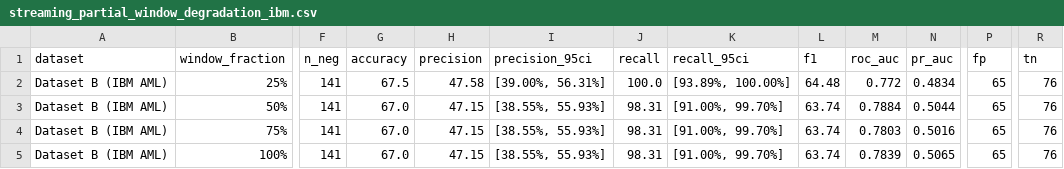
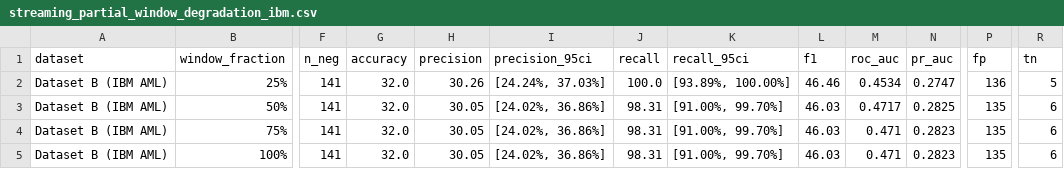
Before and after one commit to SIH-2026-RRAKSS/sihmodel, a CSV file: data/streaming_partial_window_degradation_ibm.csv, drawn as a sheet; only a part is shown, gaps mark what is left out; the diff names each change by its address in the sheet, - before the commit and + after, or states it on an @@ line.

```diff
--- a/data/streaming_partial_window_degradation_ibm.csv
+++ b/data/streaming_partial_window_degradation_ibm.csv
-G2 (accuracy): 67.5
+G2 (accuracy): 32.0
-H2 (precision): 47.58
+H2 (precision): 30.26
-I2 (precision_95ci): [39.00%, 56.31%]
+I2 (precision_95ci): [24.24%, 37.03%]
-L2 (f1): 64.48
+L2 (f1): 46.46
-M2 (roc_auc): 0.772
+M2 (roc_auc): 0.4534
-N2 (pr_auc): 0.4834
+N2 (pr_auc): 0.2747
-P2 (fp): 65
+P2 (fp): 136
-R2 (tn): 76
+R2 (tn): 5
-G3:G5 (accuracy): 67.0
+G3:G5 (accuracy): 32.0
-H3:H5 (precision): 47.15
+H3:H5 (precision): 30.05
-I3:I5 (precision_95ci): [38.55%, 55.93%]
+I3:I5 (precision_95ci): [24.02%, 36.86%]
-L3:L5 (f1): 63.74
+L3:L5 (f1): 46.03
-M3 (roc_auc): 0.7884
+M3 (roc_auc): 0.4717
-N3 (pr_auc): 0.5044
+N3 (pr_auc): 0.2825
-P3:P5 (fp): 65
+P3:P5 (fp): 135
-R3:R5 (tn): 76
+R3:R5 (tn): 6
-M4 (roc_auc): 0.7803
+M4 (roc_auc): 0.471
-N4 (pr_auc): 0.5016
+N4 (pr_auc): 0.2823
-M5 (roc_auc): 0.7839
+M5 (roc_auc): 0.471
-N5 (pr_auc): 0.5065
+N5 (pr_auc): 0.2823
```
Also changed, not shown: data/entity_locations.csv, data/ibm_model_multi_seed_comparison.csv, 18 other files.
